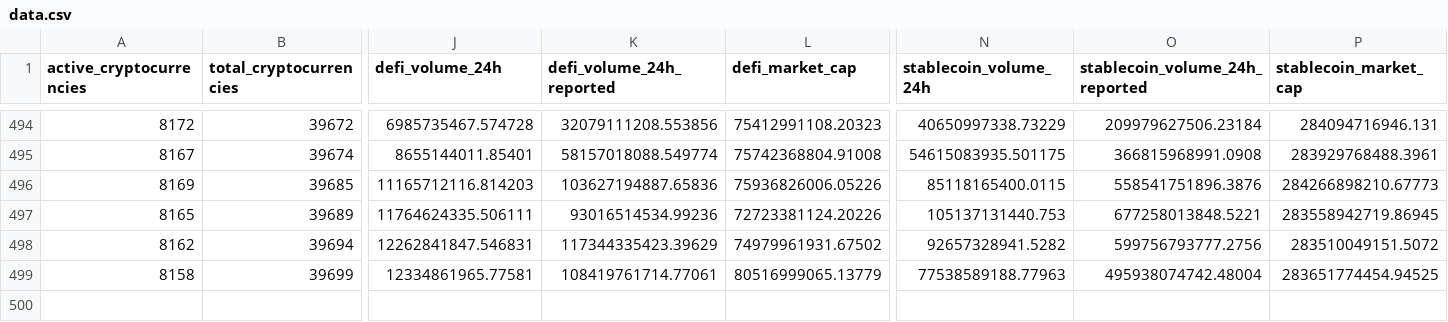
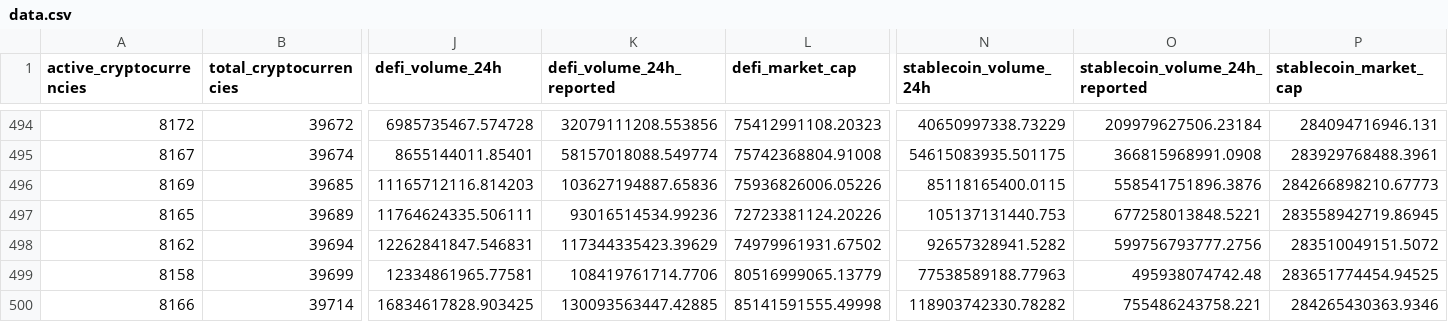
Before and after one commit to jorickdefraine/cmc-quotes-fetcher, a CSV file: data.csv, drawn as a sheet; only a part is shown, gaps mark what is left out; rows hold the shown columns only; the diff names each change by its address in the sheet, - before the commit and + after, or states it on an @@ line.

```diff
--- a/data.csv
+++ b/data.csv
-K499 (defi_volume_24h_reported): 108419761714.77061
+K499 (defi_volume_24h_reported): 108419761714.7706
-O499 (stablecoin_volume_24h_reported): 495938074742.48004
+O499 (stablecoin_volume_24h_reported): 495938074742.48
+row 500: 8166 | 39714 | 16834617828.903425 | 130093563447.42885 | 85141591555.49998 | 118903742330.78282 | 755486243758.221 | 284265430363.9346
```
